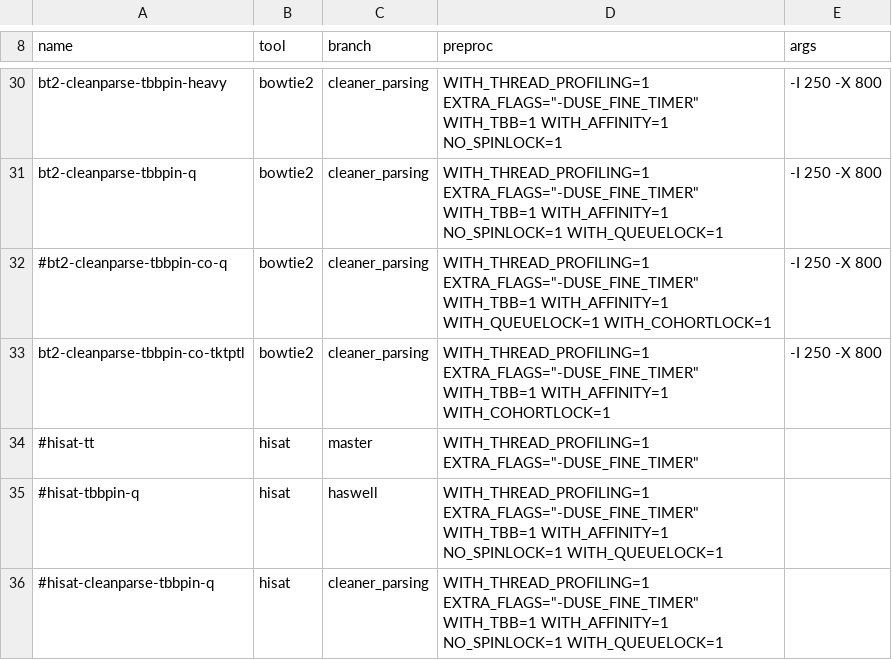
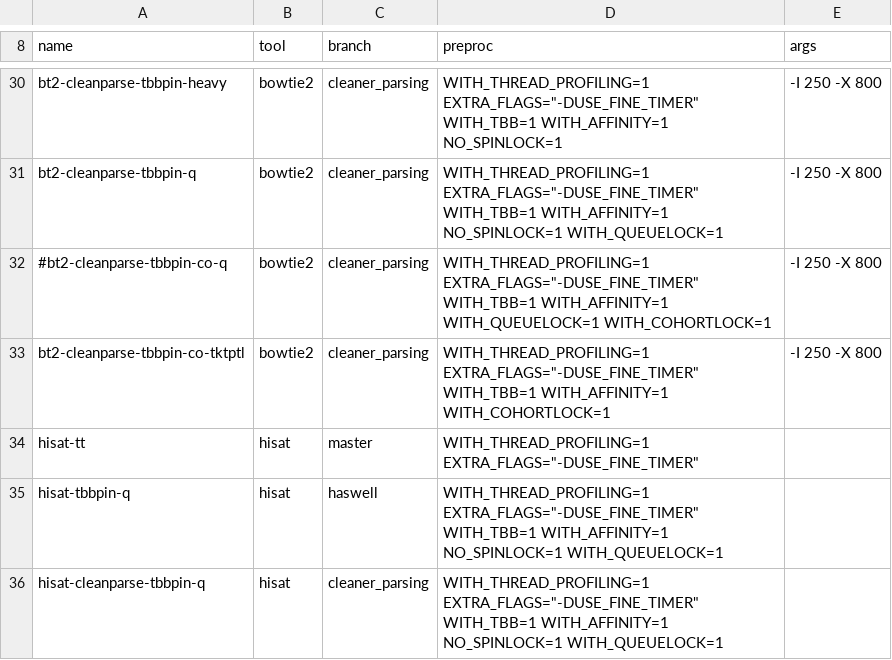
Before and after one commit to BenLangmead/bowtie-scaling, a TSV file: thread_scaling/scripts/master_config.tsv, drawn as a sheet; only a part is shown, gaps mark what is left out.

Commit message:
fixing bt2/hisat clobbering issue; reinstating hisat

```diff
--- a/thread_scaling/scripts/master_config.tsv
+++ b/thread_scaling/scripts/master_config.tsv
@@ -33,4 +33,4 @@ bt2-cleanparse-tbbpin-q	bowtie2	cleaner_parsing	WITH_THREAD_PROFILING=1 EXTRA_FL
 bt2-cleanparse-tbbpin-co-tktptl	bowtie2	cleaner_parsing	WITH_THREAD_PROFILING=1 EXTRA_FLAGS="-DUSE_FINE_TIMER" WITH_TBB=1 WITH_AFFINITY=1 WITH_COHORTLOCK=1	-I 250 -X 800
-#hisat-tt	hisat	master	WITH_THREAD_PROFILING=1 EXTRA_FLAGS="-DUSE_FINE_TIMER"
-#hisat-tbbpin-q	hisat	haswell	WITH_THREAD_PROFILING=1 EXTRA_FLAGS="-DUSE_FINE_TIMER" WITH_TBB=1 WITH_AFFINITY=1 NO_SPINLOCK=1 WITH_QUEUELOCK=1
-#hisat-cleanparse-tbbpin-q	hisat	cleaner_parsing	WITH_THREAD_PROFILING=1 EXTRA_FLAGS="-DUSE_FINE_TIMER" WITH_TBB=1 WITH_AFFINITY=1 NO_SPINLOCK=1 WITH_QUEUELOCK=1
+hisat-tt	hisat	master	WITH_THREAD_PROFILING=1 EXTRA_FLAGS="-DUSE_FINE_TIMER"
+hisat-tbbpin-q	hisat	haswell	WITH_THREAD_PROFILING=1 EXTRA_FLAGS="-DUSE_FINE_TIMER" WITH_TBB=1 WITH_AFFINITY=1 NO_SPINLOCK=1 WITH_QUEUELOCK=1
+hisat-cleanparse-tbbpin-q	hisat	cleaner_parsing	WITH_THREAD_PROFILING=1 EXTRA_FLAGS="-DUSE_FINE_TIMER" WITH_TBB=1 WITH_AFFINITY=1 NO_SPINLOCK=1 WITH_QUEUELOCK=1
```
Also changed, not shown: 1 other file.
